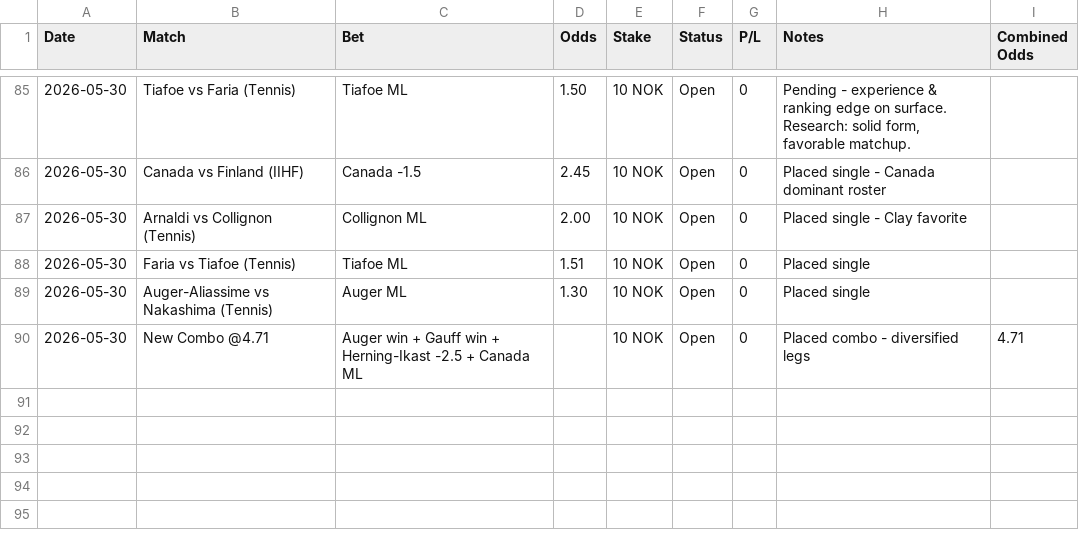
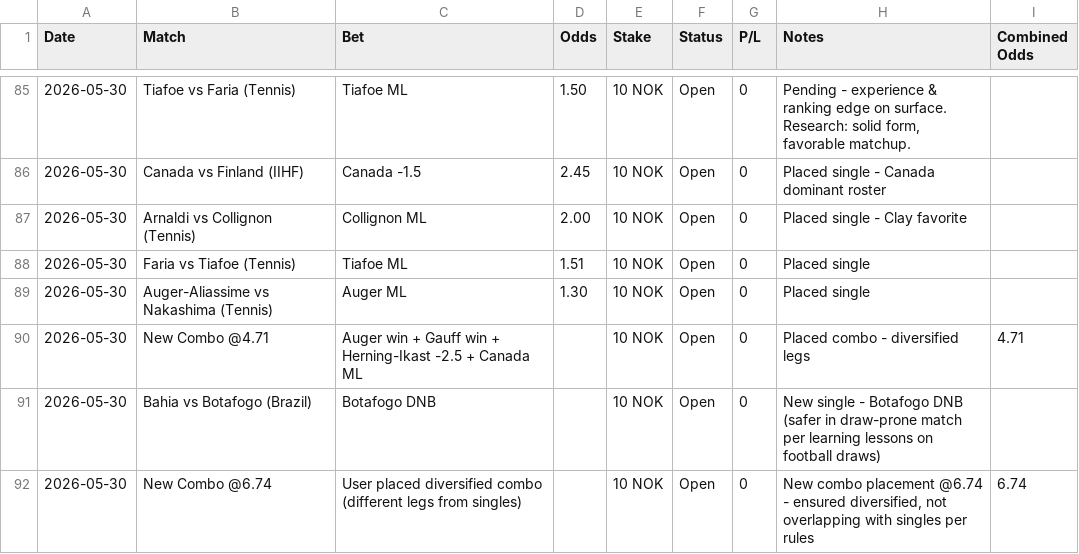
Before and after one commit to SimSalabimse/grok-norsktipping-V2, a CSV file: bet-log.csv, drawn as a sheet; only a part is shown, gaps mark what is left out; the diff names each change by its address in the sheet, - before the commit and + after, or states it on an @@ line.

Commit message:
Added new 30/05 placements: Botafogo DNB single and new combo @6.74. Appended to existing 30/05 entries (no date change, no blank line needed). All Open status. Followed combo diversification rule.

```diff
--- a/bet-log.csv
+++ b/bet-log.csv
+row 91: 2026-05-30 | Bahia vs Botafogo (Brazil) | Botafogo DNB |  | 10 NOK | Open | 0 | New single - Botafogo DNB (safer in draw-prone match per learning lessons on football draws)
+row 92: 2026-05-30 | New Combo @6.74 | User placed diversified combo (different legs from singles) |  | 10 NOK | Open | 0 | New combo placement @6.74 - ensured diversified, not overlapping with singles per rules | 6.74
```
